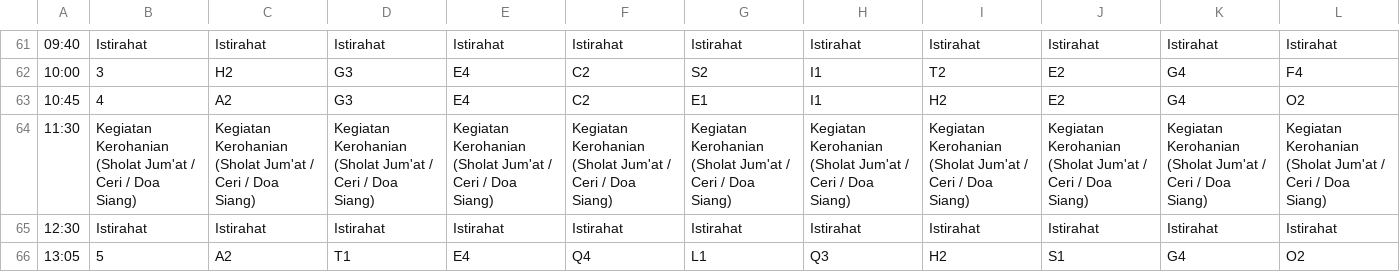
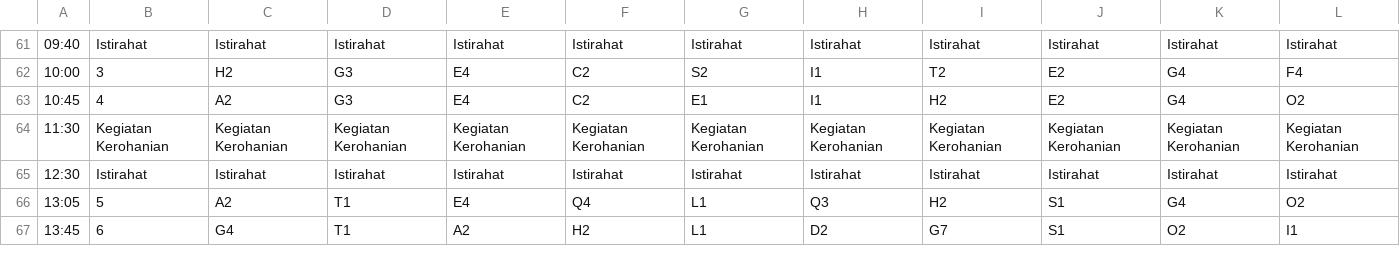
Before and after one commit to velolib/8sched, a CSV file: public/data.csv, drawn as a sheet; only a part is shown, gaps mark what is left out; the shorter side is filled out with more unchanged rows; removed rows and columns are numbered as before the commit, all else as after; the diff names each change by its address in the sheet, - before the commit and + after, or states it on an @@ line.

```diff
--- a/public/data.csv
+++ b/public/data.csv
-row 64: 11:30 | Kegiatan Kerohanian (Sholat Jum'at / Ceri / Doa Siang) | Kegiatan Kerohanian (Sholat Jum'at / Ceri / Doa Siang) | Kegiatan Kerohanian (Sholat Jum'at / Ceri / Doa Siang) | Kegiatan Kerohanian (Sholat Jum'at / Ceri / Doa Siang) | Kegiatan Kerohanian (Sholat Jum'at / Ceri / Doa Siang) | Kegiatan Kerohanian (Sholat Jum'at / Ceri / Doa Siang) | Kegiatan Kerohanian (Sholat Jum'at / Ceri / Doa Siang) | Kegiatan Kerohanian (Sholat Jum'at / Ceri / Doa Siang) | Kegiatan Kerohanian (Sholat Jum'at / Ceri / Doa Siang) | Kegiatan Kerohanian (Sholat Jum'at / Ceri / Doa Siang) | Kegiatan Kerohanian (Sholat Jum'at / Ceri / Doa Siang)
+row 64: 11:30 | Kegiatan Kerohanian | Kegiatan Kerohanian | Kegiatan Kerohanian | Kegiatan Kerohanian | Kegiatan Kerohanian | Kegiatan Kerohanian | Kegiatan Kerohanian | Kegiatan Kerohanian | Kegiatan Kerohanian | Kegiatan Kerohanian | Kegiatan Kerohanian
```
Also changed, not shown: 15 other files.
